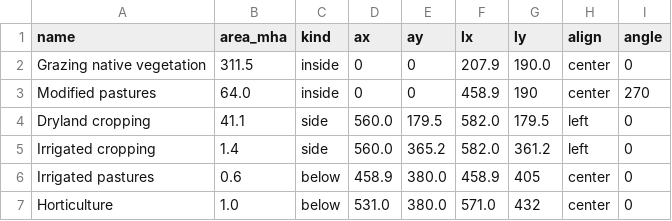
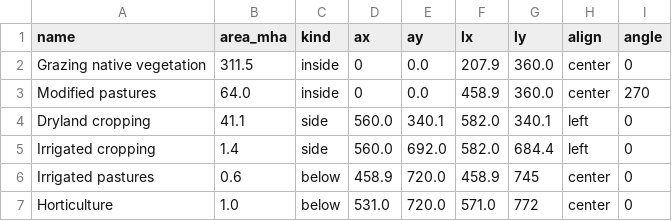
Before and after one commit to Danny-Yan/Assignment-2, a CSV file: data/treemap_labels.csv, drawn as a sheet.

```diff
--- a/data/treemap_labels.csv
+++ b/data/treemap_labels.csv
@@ -1,7 +1,7 @@
 name,area_mha,kind,ax,ay,lx,ly,align,angle
-Grazing native vegetation,311.5,inside,0,0,207.9,190.0,center,0
-Modified pastures,64.0,inside,0,0,458.9,190,center,270
-Dryland cropping,41.1,side,560.0,179.5,582.0,179.5,left,0
-Irrigated cropping,1.4,side,560.0,365.2,582.0,361.2,left,0
-Irrigated pastures,0.6,below,458.9,380.0,458.9,405,center,0
-Horticulture,1.0,below,531.0,380.0,571.0,432,center,0
+Grazing native vegetation,311.5,inside,0,0.0,207.9,360.0,center,0
+Modified pastures,64.0,inside,0,0.0,458.9,360.0,center,270
+Dryland cropping,41.1,side,560.0,340.1,582.0,340.1,left,0
+Irrigated cropping,1.4,side,560.0,692.0,582.0,684.4,left,0
+Irrigated pastures,0.6,below,458.9,720.0,458.9,745,center,0
+Horticulture,1.0,below,531.0,720.0,571.0,772,center,0
```
Also changed, not shown: data/alluvial_links.csv, data/alluvial_nodes.csv, 11 other files.
